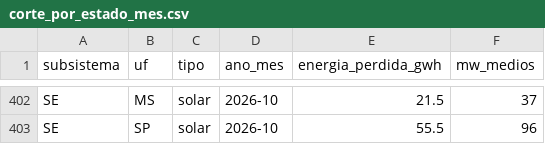
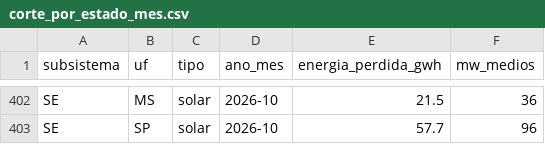
Before and after one commit to eMMsteiin/NOMOS-p-s-HK, a CSV file: dados/saida/corte_por_estado_mes.csv, drawn as a sheet; only a part is shown, gaps mark what is left out; the diff covers the shown part only; the diff names each change by its address in the sheet, - before the commit and + after, or states it on an @@ line.

```diff
--- a/dados/saida/corte_por_estado_mes.csv
+++ b/dados/saida/corte_por_estado_mes.csv
-F402 (mw_medios): 37
+F402 (mw_medios): 36
-E403 (energia_perdida_gwh): 55.5
+E403 (energia_perdida_gwh): 57.7
```
Also changed, not shown: 32 edited cells elsewhere in this file, dados/saida/corte_por_razao_mes.csv, site/public/data/corte_por_estado_mes.csv, 18 other files.
